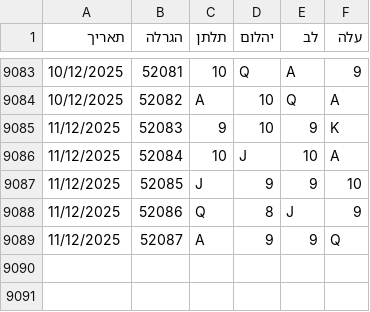
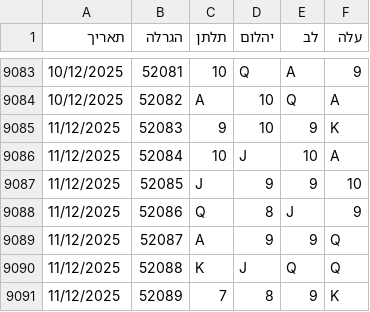
Before and after one commit to laly100/chance-feed, a CSV file: chance0.csv, drawn as a sheet; only a part is shown, gaps mark what is left out; the diff names each change by its address in the sheet, - before the commit and + after, or states it on an @@ line.

```diff
--- a/chance0.csv
+++ b/chance0.csv
+row 9090: 11/12/2025 | 52088 | K | J | Q | Q
+row 9091: 11/12/2025 | 52089 | 7 | 8 | 9 | K
```
Also changed, not shown: mini/latest_1000.csv, mini/latest_2000.csv, 2 other files.
